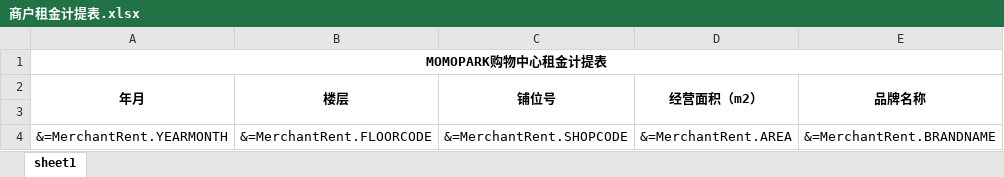
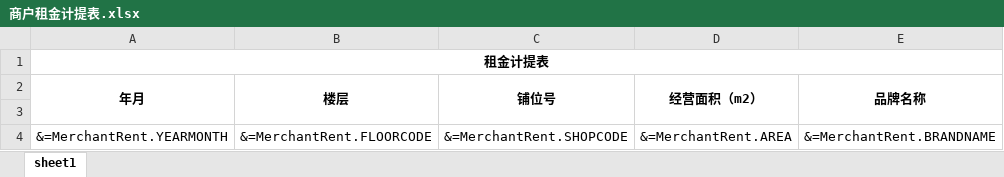
Before and after one commit to wkxuan/code, an Excel workbook: z.ERP/trunk/z.ERP.Web/File/Template/商户租金计提表.xlsx, sheet sheet1, drawn as a sheet; only a part is shown; values as stored, in another font and other column widths than the file's, no borders; the diff names each change by its address in the sheet, - before the commit and + after, or states it on an @@ line.

```diff
--- a/z.ERP/trunk/z.ERP.Web/File/Template/商户租金计提表.xlsx (sheet sheet1)
+++ b/z.ERP/trunk/z.ERP.Web/File/Template/商户租金计提表.xlsx (sheet sheet1)
-A1 (年月): MOMOPARK购物中心租金计提表
+A1 (年月): 租金计提表
```
Also changed, not shown: z.ERP/trunk/z.ERP.Web/File/Template/终端密钥查询.xlsx, 3 other files.
